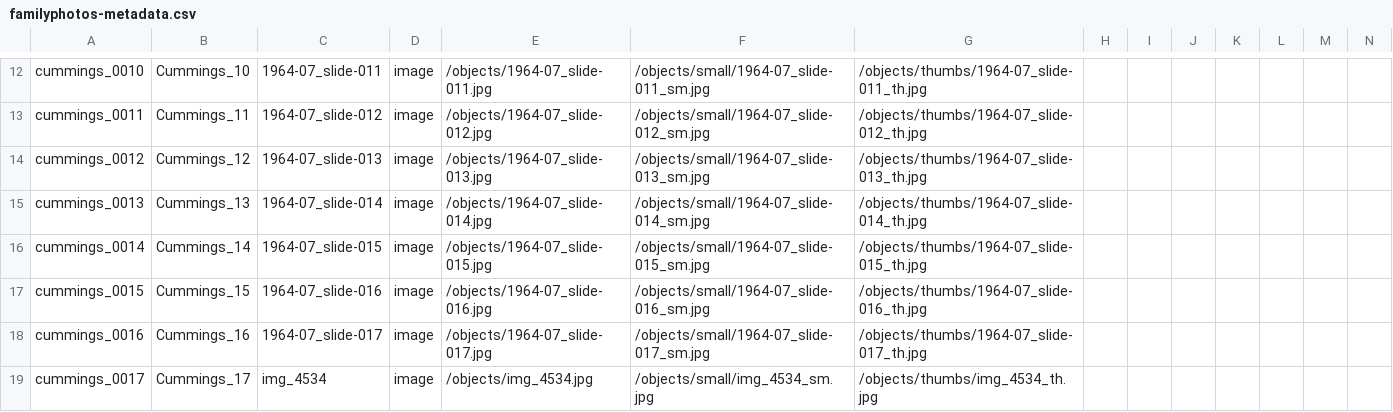
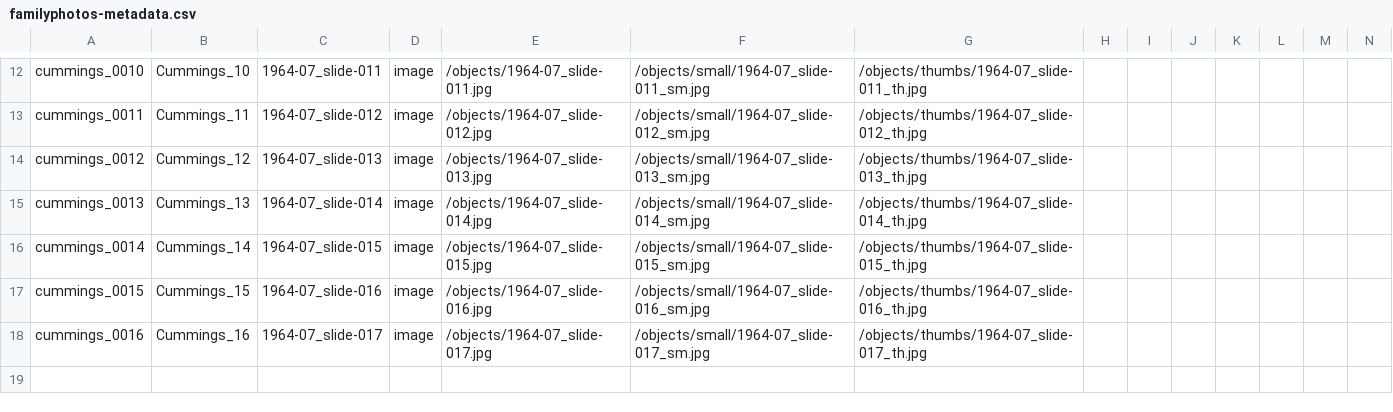
Before and after one commit to mrcummings/familyphotos, a CSV file: _data/familyphotos-metadata.csv, drawn as a sheet; only a part is shown, gaps mark what is left out; rows hold the shown columns only; the diff names each change by its address in the sheet, - before the commit and + after, or states it on an @@ line.

Commit message:
Deleted non-existent image from csv

```diff
--- a/_data/familyphotos-metadata.csv
+++ b/_data/familyphotos-metadata.csv
-row 19: cummings_0017 | Cummings_17 | img_4534 | image | /objects/img_4534.jpg | /objects/small/img_4534_sm.jpg | /objects/thumbs/img_4534_th.jpg
```
